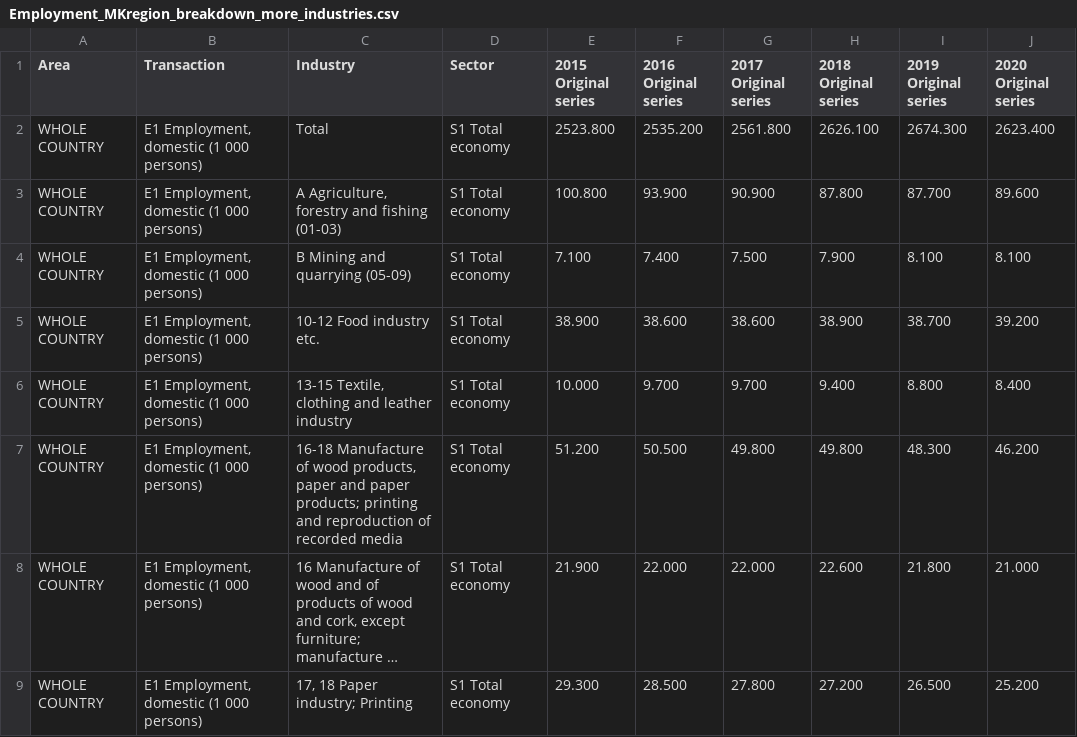
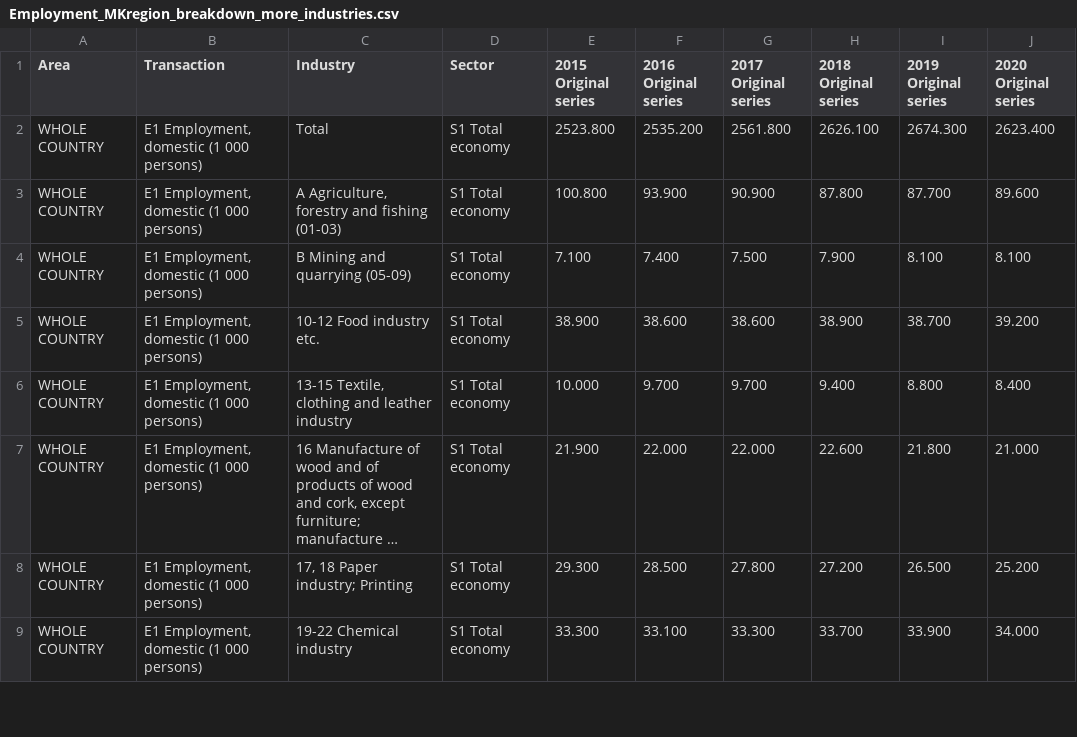
Before and after one commit to gydis/OP-heist-project, a CSV file: data/Regional_economic_and_environmental_data/Employment_MKregion_breakdown_more_industries.csv, drawn as a sheet; only a part is shown; the shorter side is filled out with more unchanged rows; long unchanged cells end in …; the diff covers the shown part only; the diff names each change by its address in the sheet, - before the commit and + after, or states it on an @@ line.

Commit message:
Employment breakdown by industry v3

```diff
--- a/data/Regional_economic_and_environmental_data/Employment_MKregion_breakdown_more_industries.csv
+++ b/data/Regional_economic_and_environmental_data/Employment_MKregion_breakdown_more_industries.csv
-row 7: WHOLE COUNTRY | E1 Employment, domestic (1 000 persons) | 16-18 Manufacture of wood products, paper and paper products; printing and reproduction of recorded media | S1 Total economy | 51.200 | 50.500 | 49.800 | 49.800 | 48.300 | 46.200
```
Also changed, not shown: 19 removed rows elsewhere in this file.
